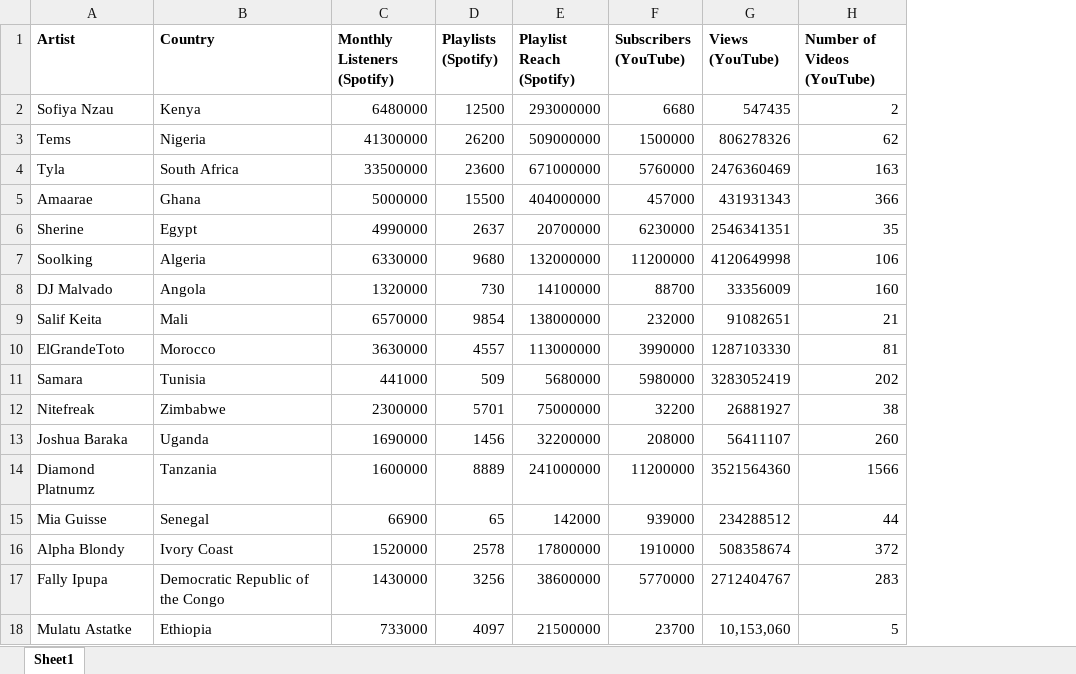
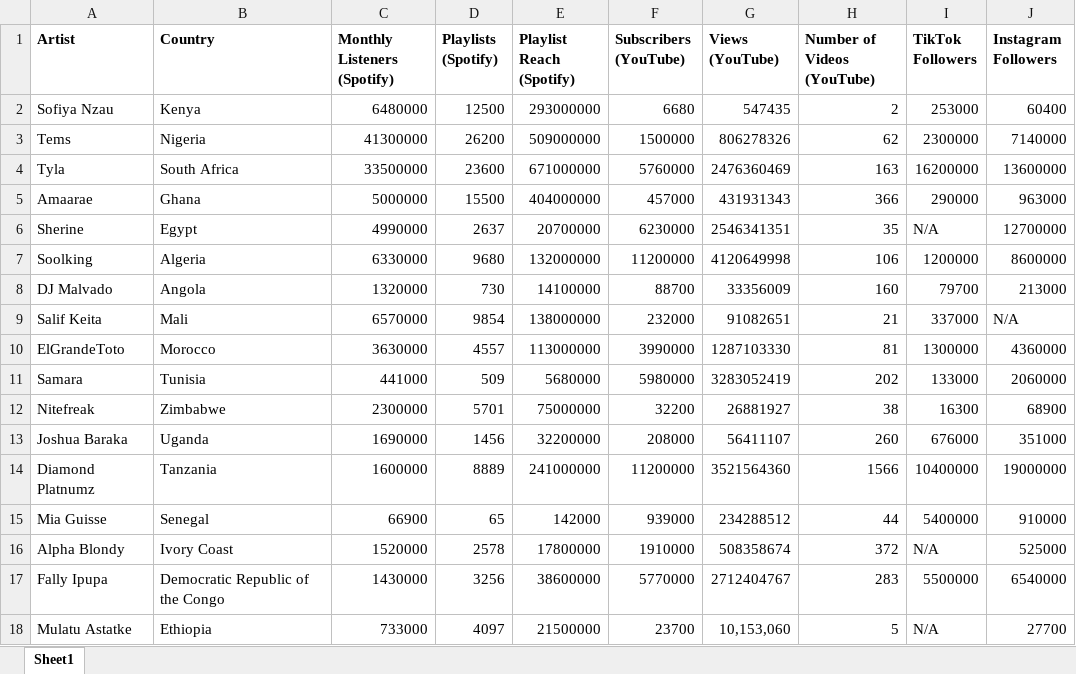
Before and after one commit to wokech/spotify_music_analysis, an Excel workbook: saved_data/top_artist_africa_metrics_1_apr_2026.xlsx, sheet Sheet1, drawn as a sheet; values as stored, in another font and other column widths than the file's, no borders; the diff names each change by its address in the sheet, - before the commit and + after, or states it on an @@ line.

Commit message:
completed datasets for apr 2026  - ready for analysis

```diff
--- a/saved_data/top_artist_africa_metrics_1_apr_2026.xlsx (sheet Sheet1)
+++ b/saved_data/top_artist_africa_metrics_1_apr_2026.xlsx (sheet Sheet1)
+column I (TikTok Followers), rows 2-18: 253000 | 2300000 | 16200000 | 290000 | N/A | 1200000 | 79700 | 337000 | 1300000 | 133000 | 16300 | 676000 | 10400000 | 5400000 | N/A | 5500000 | N/A
+column J (Instagram Followers), rows 2-18: 60400 | 7140000 | 13600000 | 963000 | 12700000 | 8600000 | 213000 | N/A | 4360000 | 2060000 | 68900 | 351000 | 19000000 | 910000 | 525000 | 6540000 | 27700
```
Also changed, not shown: saved_data/top_artist_carib_metrics_1_apr_2026.xlsx, 10 other files.
